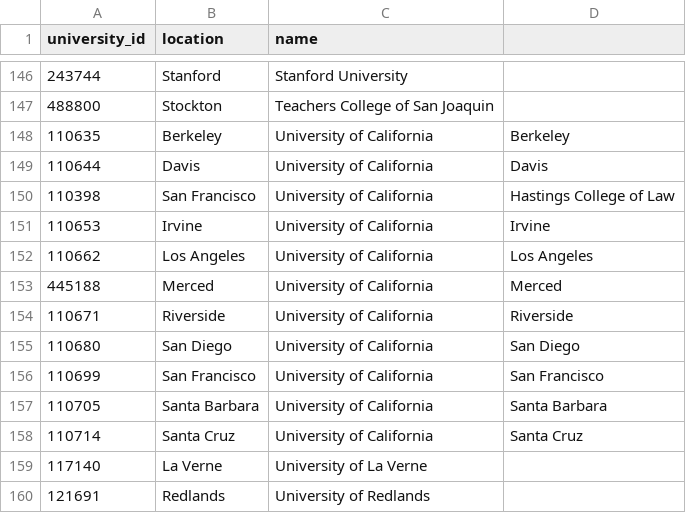
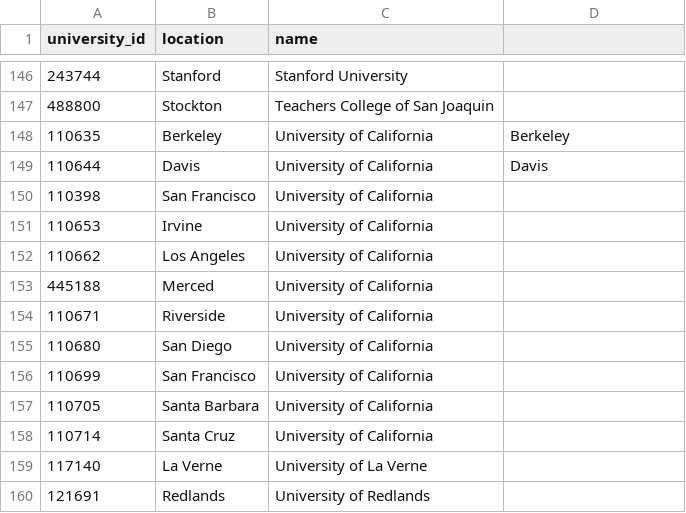
Before and after one commit to ajain1921/Taste-Then-Tell, a CSV file: db/csv/colleges.csv, drawn as a sheet; only a part is shown, gaps mark what is left out; the diff covers the shown part only.

```diff
--- a/db/csv/colleges.csv
+++ b/db/csv/colleges.csv
@@ -149,11 +149,11 @@ university_id,location,name
 110644,Davis,University of California, Davis
-110398,San Francisco,University of California, Hastings College of Law
-110653,Irvine ,University of California, Irvine
-110662,Los Angeles,University of California, Los Angeles
-445188,Merced,University of California, Merced
-110671,Riverside,University of California, Riverside
-110680,San Diego,University of California, San Diego
-110699,San Francisco,University of California, San Francisco
-110705,Santa Barbara,University of California, Santa Barbara
-110714,Santa Cruz,University of California, Santa Cruz
+110398,San Francisco,University of California
+110653,Irvine ,University of California
+110662,Los Angeles,University of California
+445188,Merced,University of California
+110671,Riverside,University of California
+110680,San Diego,University of California
+110699,San Francisco,University of California
+110705,Santa Barbara,University of California
+110714,Santa Cruz,University of California
 117140,La Verne,University of La Verne
```
Also changed, not shown: 19 edited cells elsewhere in this file.
